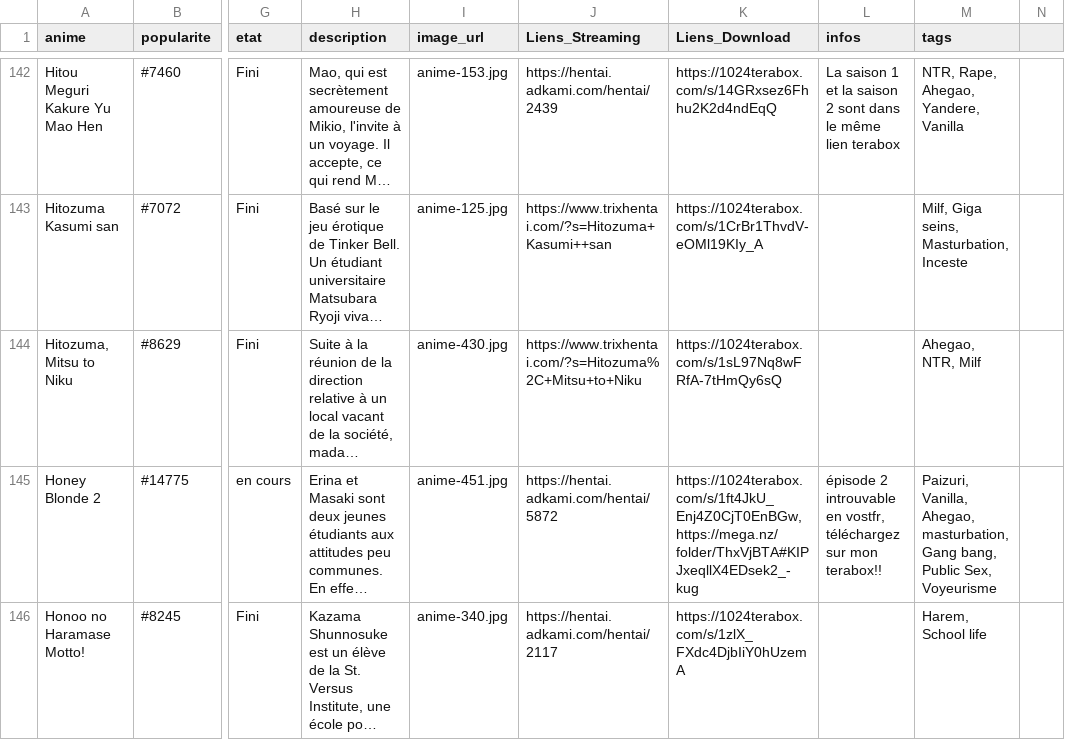
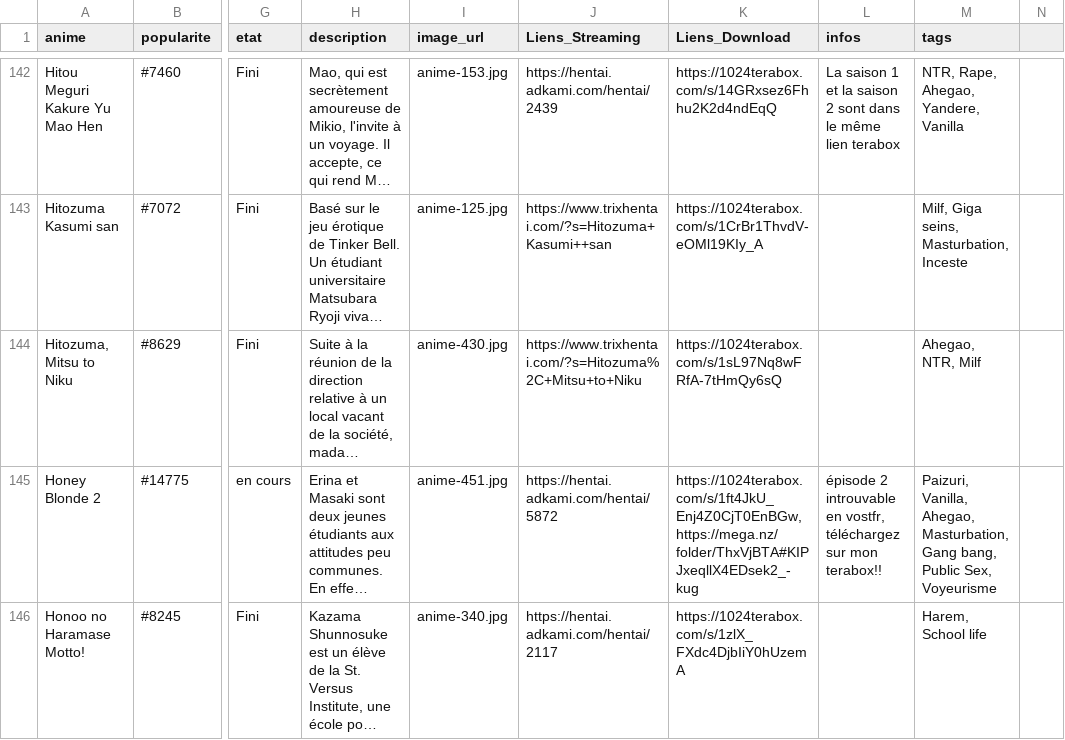
Before and after one commit to le-malicieux/le-malicieux.github.io, a CSV file: animes.csv, drawn as a sheet; only a part is shown, gaps mark what is left out; long unchanged cells end in …; the diff covers the shown part only; the diff names each change by its address in the sheet, - before the commit and + after, or states it on an @@ line.

Commit message:
Add files via upload

```diff
--- a/animes.csv
+++ b/animes.csv
-M145 (tags): …Vanilla, Ahegao, masturbation, Gang bang,…
+M145 (tags): …Vanilla, Ahegao, Masturbation, Gang bang,…
```
Also changed, not shown: 16 edited cells elsewhere in this file.
